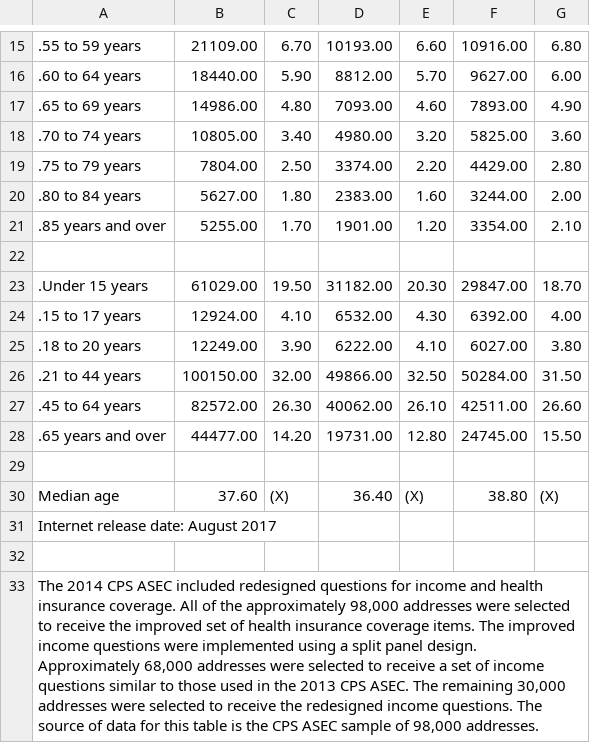
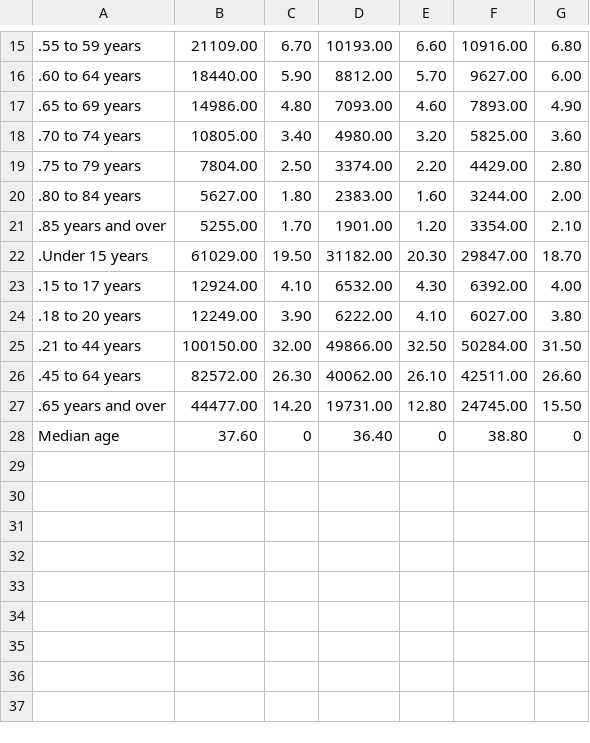
Before and after one commit to natemart/math485_pop-dynamics_lab, a CSV file: age_groups/2014.csv, drawn as a sheet; only a part is shown, gaps mark what is left out; removed rows and columns are numbered as before the commit, all else as after; the diff names each change by its address in the sheet, - before the commit and + after, or states it on an @@ line.

```diff
--- a/age_groups/2014.csv
+++ b/age_groups/2014.csv
-row 22: (empty)
-row 29: (empty)
-C28: (X)
+C28: 0
-E28: (X)
+E28: 0
-G28: (X)
+G28: 0
-row 31: Internet release date: August 2017
-row 32: (empty)
-row 33: The 2014 CPS ASEC included redesigned questions for income and health insurance coverage. All of the approximately 98,000 addresses were selected to receive the improved set of health insurance coverage items. The improved income questions were implemented using a split panel design. Approximately 68,000 addresses were selected to receive a set of income questions similar to those used in the 2013 CPS ASEC. The remaining 30,000 addresses were selected to receive the redesigned income questions. The source of data for this table is the CPS ASEC sample of 98,000 addresses.
```
Also changed, not shown: age_groups/2013.csv, age_groups/2016.csv, 8 other files.
